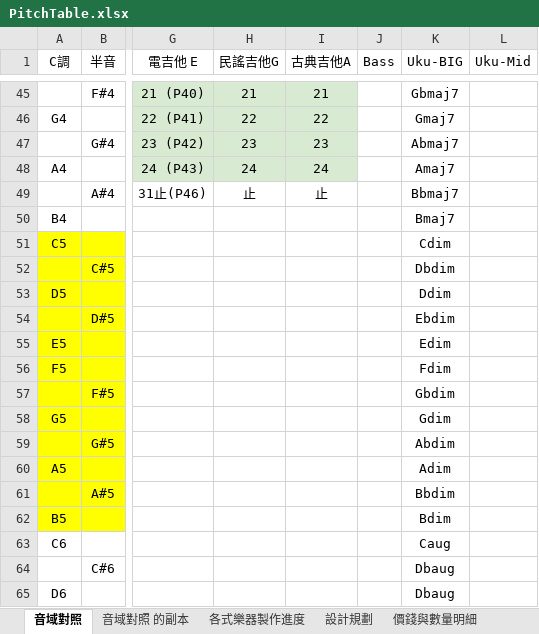
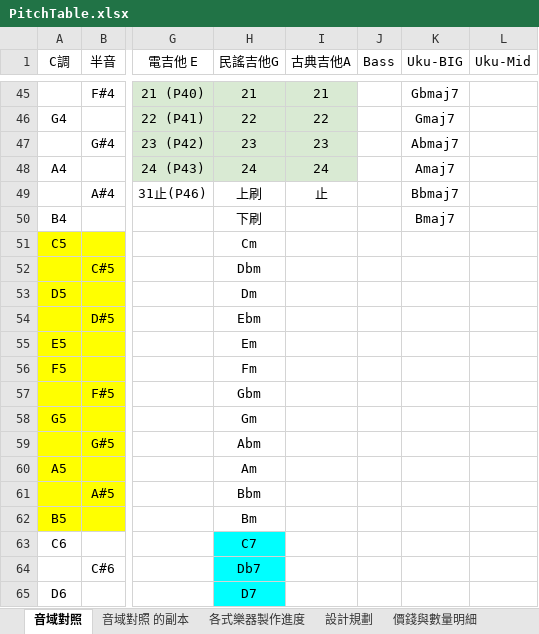
Before and after one commit to cheetahray/8051, an Excel workbook: MPC82/PitchTable.xlsx, sheet 音域對照, drawn as a sheet; only a part is shown, gaps mark what is left out; values as stored, in another font and other column widths than the file's, no borders; the diff covers the shown part only; the diff names each change by its address in the sheet, - before the commit and + after, or states it on an @@ line.

Commit message:
民謠吉他和弦 excel 表

```diff
--- a/MPC82/PitchTable.xlsx (sheet 音域對照)
+++ b/MPC82/PitchTable.xlsx (sheet 音域對照)
-H49 (民謠吉他G): 止
+H49 (民謠吉他G): 上刷
-H50 (民謠吉他G): (empty)
+H50 (民謠吉他G): 下刷
-H51 (民謠吉他G): (empty)
+H51 (民謠吉他G): Cm
-K51 (Uku-BIG): Cdim
+K51 (Uku-BIG): (empty)
-H52 (民謠吉他G): (empty)
+H52 (民謠吉他G): Dbm
-K52 (Uku-BIG): Dbdim
+K52 (Uku-BIG): (empty)
-H53 (民謠吉他G): (empty)
+H53 (民謠吉他G): Dm
-K53 (Uku-BIG): Ddim
+K53 (Uku-BIG): (empty)
-H54 (民謠吉他G): (empty)
+H54 (民謠吉他G): Ebm
-K54 (Uku-BIG): Ebdim
+K54 (Uku-BIG): (empty)
-H55 (民謠吉他G): (empty)
+H55 (民謠吉他G): Em
-K55 (Uku-BIG): Edim
+K55 (Uku-BIG): (empty)
-H56 (民謠吉他G): (empty)
+H56 (民謠吉他G): Fm
-K56 (Uku-BIG): Fdim
+K56 (Uku-BIG): (empty)
-H57 (民謠吉他G): (empty)
+H57 (民謠吉他G): Gbm
-K57 (Uku-BIG): Gbdim
+K57 (Uku-BIG): (empty)
-H58 (民謠吉他G): (empty)
+H58 (民謠吉他G): Gm
-K58 (Uku-BIG): Gdim
+K58 (Uku-BIG): (empty)
-H59 (民謠吉他G): (empty)
+H59 (民謠吉他G): Abm
-K59 (Uku-BIG): Abdim
+K59 (Uku-BIG): (empty)
-H60 (民謠吉他G): (empty)
+H60 (民謠吉他G): Am
-K60 (Uku-BIG): Adim
+K60 (Uku-BIG): (empty)
-H61 (民謠吉他G): (empty)
+H61 (民謠吉他G): Bbm
-K61 (Uku-BIG): Bbdim
+K61 (Uku-BIG): (empty)
-H62 (民謠吉他G): (empty)
+H62 (民謠吉他G): Bm
-K62 (Uku-BIG): Bdim
+K62 (Uku-BIG): (empty)
-H63 (民謠吉他G): (empty)
+H63 (民謠吉他G): C7
-H63:H65 fill: none
+H63:H65 fill: #00FFFF
-K63 (Uku-BIG): Caug
+K63 (Uku-BIG): (empty)
-H64 (民謠吉他G): (empty)
+H64 (民謠吉他G): Db7
-K64:K65 (Uku-BIG): Dbaug
+K64:K65 (Uku-BIG): (empty)
-H65 (民謠吉他G): (empty)
+H65 (民謠吉他G): D7
```
Also changed, not shown: 51 edited cells and cell formats elsewhere in this sheet.
